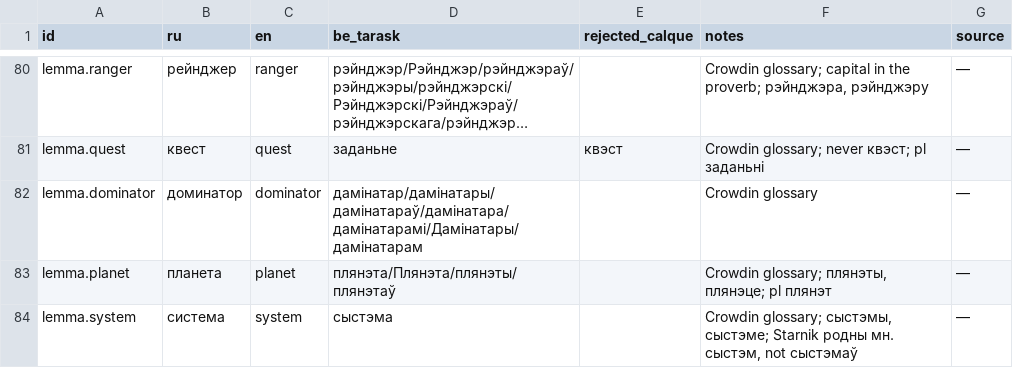
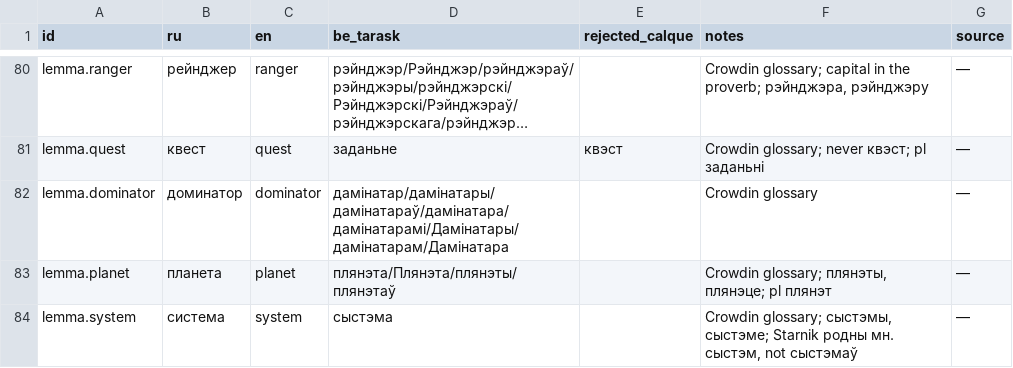
Before and after one commit to siarhei-zavadski/space-rangers-be-translation, a TSV file: TERMBASE.tsv, drawn as a sheet; only a part is shown, gaps mark what is left out; long unchanged cells end in …; the diff covers the shown part only; the diff names each change by its address in the sheet, - before the commit and + after, or states it on an @@ line.

```diff
--- a/TERMBASE.tsv
+++ b/TERMBASE.tsv
-D82 (be_tarask): дамінатар/дамінатары/дамінатараў/дамінатара/дамінатарамі/Дамінатары/дамінатарам
+D82 (be_tarask): дамінатар/дамінатары/дамінатараў/дамінатара/дамінатарамі/Дамінатары/дамінатарам/Дамінатара
```
Also changed, not shown: 1 added row and 3 edited cells elsewhere in this file, 1 other file.
